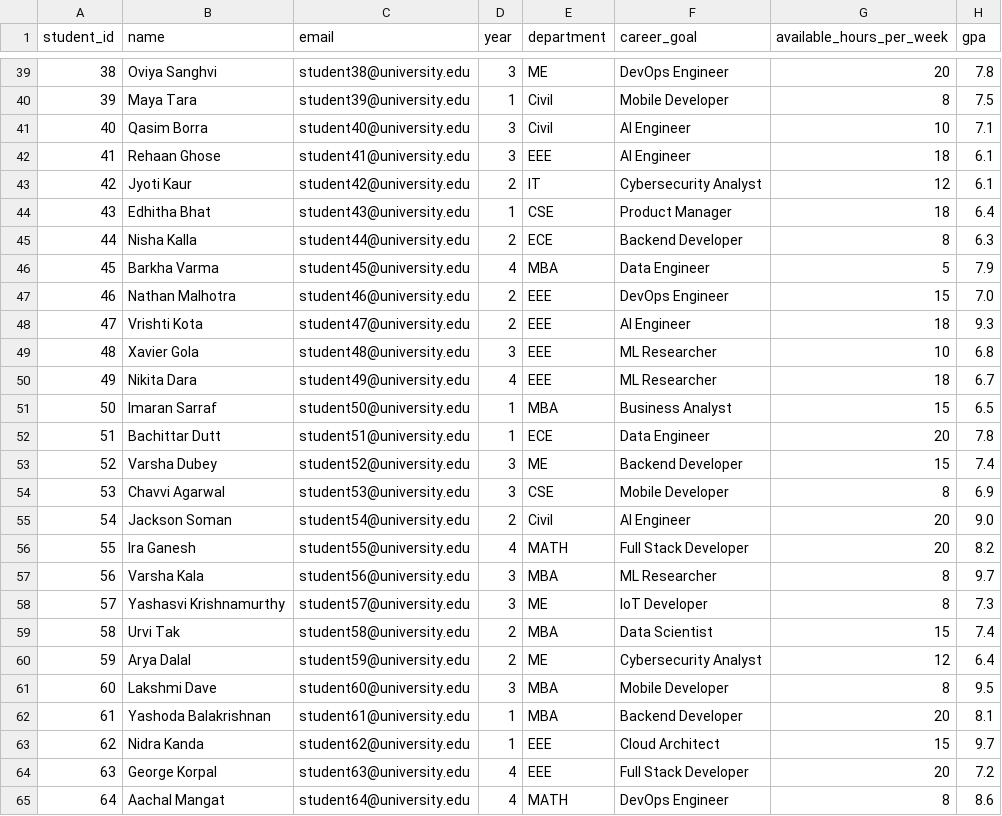
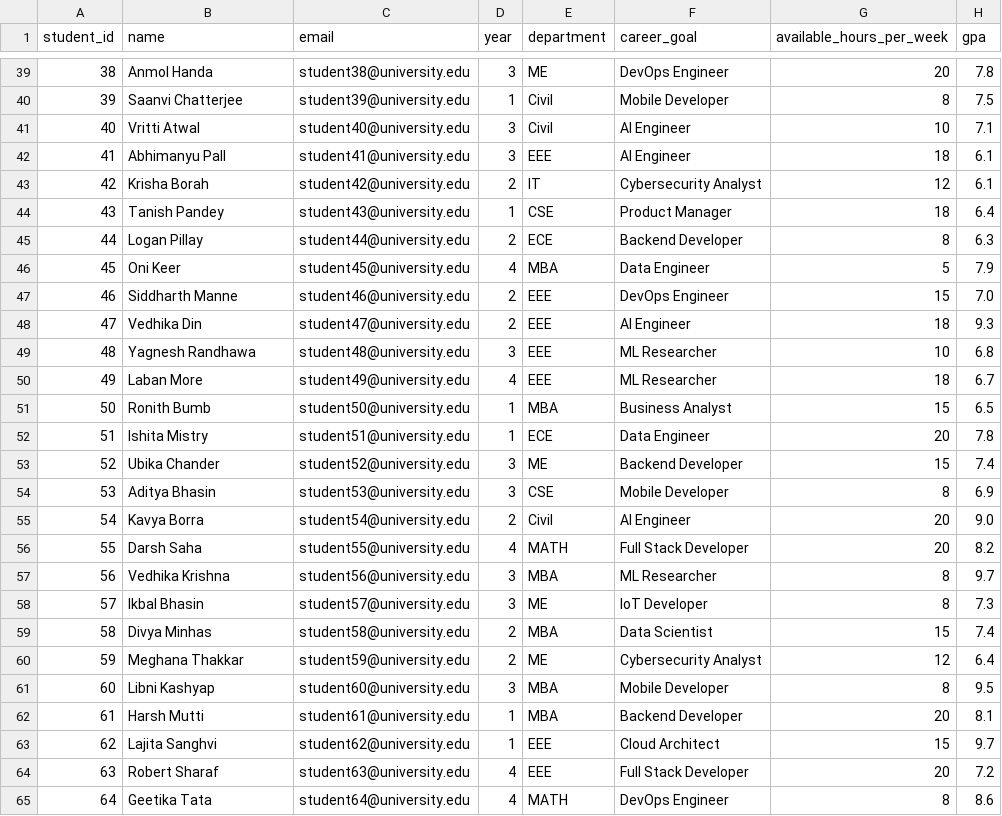
Before and after one commit to Harxshz7/Campus-Genie, a CSV file: data/raw/students.csv, drawn as a sheet; only a part is shown, gaps mark what is left out; the diff covers the shown part only.

```diff
--- a/data/raw/students.csv
+++ b/data/raw/students.csv
@@ -39,27 +39,27 @@ student_id,name,email,year,department,career_goal,available_hours_per_week,gpa
-38,Oviya Sanghvi,student38@university.edu,3,ME,DevOps Engineer,20,7.8
-39,Maya Tara,student39@university.edu,1,Civil,Mobile Developer,8,7.5
-40,Qasim Borra,student40@university.edu,3,Civil,AI Engineer,10,7.1
-41,Rehaan Ghose,student41@university.edu,3,EEE,AI Engineer,18,6.1
-42,Jyoti Kaur,student42@university.edu,2,IT,Cybersecurity Analyst,12,6.1
-43,Edhitha Bhat,student43@university.edu,1,CSE,Product Manager,18,6.4
-44,Nisha Kalla,student44@university.edu,2,ECE,Backend Developer,8,6.3
-45,Barkha Varma,student45@university.edu,4,MBA,Data Engineer,5,7.9
-46,Nathan Malhotra,student46@university.edu,2,EEE,DevOps Engineer,15,7.0
-47,Vrishti Kota,student47@university.edu,2,EEE,AI Engineer,18,9.3
-48,Xavier Gola,student48@university.edu,3,EEE,ML Researcher,10,6.8
-49,Nikita Dara,student49@university.edu,4,EEE,ML Researcher,18,6.7
-50,Imaran Sarraf,student50@university.edu,1,MBA,Business Analyst,15,6.5
-51,Bachittar Dutt,student51@university.edu,1,ECE,Data Engineer,20,7.8
-52,Varsha Dubey,student52@university.edu,3,ME,Backend Developer,15,7.4
-53,Chavvi Agarwal,student53@university.edu,3,CSE,Mobile Developer,8,6.9
-54,Jackson Soman,student54@university.edu,2,Civil,AI Engineer,20,9.0
-55,Ira Ganesh,student55@university.edu,4,MATH,Full Stack Developer,20,8.2
-56,Varsha Kala,student56@university.edu,3,MBA,ML Researcher,8,9.7
-57,Yashasvi Krishnamurthy,student57@university.edu,3,ME,IoT Developer,8,7.3
-58,Urvi Tak,student58@university.edu,2,MBA,Data Scientist,15,7.4
-59,Arya Dalal,student59@university.edu,2,ME,Cybersecurity Analyst,12,6.4
-60,Lakshmi Dave,student60@university.edu,3,MBA,Mobile Developer,8,9.5
-61,Yashoda Balakrishnan,student61@university.edu,1,MBA,Backend Developer,20,8.1
-62,Nidra Kanda,student62@university.edu,1,EEE,Cloud Architect,15,9.7
-63,George Korpal,student63@university.edu,4,EEE,Full Stack Developer,20,7.2
-64,Aachal Mangat,student64@university.edu,4,MATH,DevOps Engineer,8,8.6
+38,Anmol Handa,student38@university.edu,3,ME,DevOps Engineer,20,7.8
+39,Saanvi Chatterjee,student39@university.edu,1,Civil,Mobile Developer,8,7.5
+40,Vritti Atwal,student40@university.edu,3,Civil,AI Engineer,10,7.1
+41,Abhimanyu Pall,student41@university.edu,3,EEE,AI Engineer,18,6.1
+42,Krisha Borah,student42@university.edu,2,IT,Cybersecurity Analyst,12,6.1
+43,Tanish Pandey,student43@university.edu,1,CSE,Product Manager,18,6.4
+44,Logan Pillay,student44@university.edu,2,ECE,Backend Developer,8,6.3
+45,Oni Keer,student45@university.edu,4,MBA,Data Engineer,5,7.9
+46,Siddharth Manne,student46@university.edu,2,EEE,DevOps Engineer,15,7.0
+47,Vedhika Din,student47@university.edu,2,EEE,AI Engineer,18,9.3
+48,Yagnesh Randhawa,student48@university.edu,3,EEE,ML Researcher,10,6.8
+49,Laban More,student49@university.edu,4,EEE,ML Researcher,18,6.7
+50,Ronith Bumb,student50@university.edu,1,MBA,Business Analyst,15,6.5
+51,Ishita Mistry,student51@university.edu,1,ECE,Data Engineer,20,7.8
+52,Ubika Chander,student52@university.edu,3,ME,Backend Developer,15,7.4
+53,Aditya Bhasin,student53@university.edu,3,CSE,Mobile Developer,8,6.9
+54,Kavya Borra,student54@university.edu,2,Civil,AI Engineer,20,9.0
+55,Darsh Saha,student55@university.edu,4,MATH,Full Stack Developer,20,8.2
+56,Vedhika Krishna,student56@university.edu,3,MBA,ML Researcher,8,9.7
+57,Ikbal Bhasin,student57@university.edu,3,ME,IoT Developer,8,7.3
+58,Divya Minhas,student58@university.edu,2,MBA,Data Scientist,15,7.4
+59,Meghana Thakkar,student59@university.edu,2,ME,Cybersecurity Analyst,12,6.4
+60,Libni Kashyap,student60@university.edu,3,MBA,Mobile Developer,8,9.5
+61,Harsh Mutti,student61@university.edu,1,MBA,Backend Developer,20,8.1
+62,Lajita Sanghvi,student62@university.edu,1,EEE,Cloud Architect,15,9.7
+63,Robert Sharaf,student63@university.edu,4,EEE,Full Stack Developer,20,7.2
+64,Geetika Tata,student64@university.edu,4,MATH,DevOps Engineer,8,8.6
```
Also changed, not shown: 63 edited cells elsewhere in this file, 6 other files.
